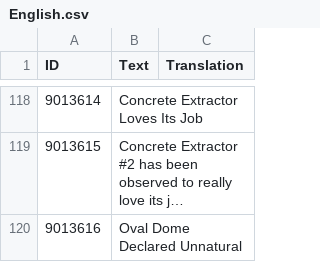
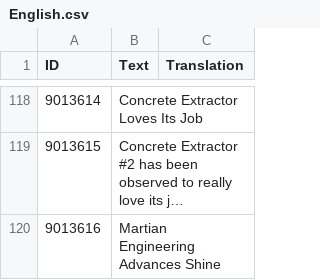
Before and after one commit to CheTranqui/Surviving-Mars-Martian-Tribune, a CSV file: Locales/English.csv, drawn as a sheet; only a part is shown, gaps mark what is left out; long unchanged cells end in …; the diff covers the shown part only; the diff names each change by its address in the sheet, - before the commit and + after, or states it on an @@ line.

Commit message:
Update English.csv
updated Oval Dome story (lines 9013616 and 9013617)

```diff
--- a/Locales/English.csv
+++ b/Locales/English.csv
-B120 (Text): Oval Dome Declared Unnatural
+B120 (Text): Martian Engineering Advances Shine
```
Also changed, not shown: 1 edited cell elsewhere in this file.
